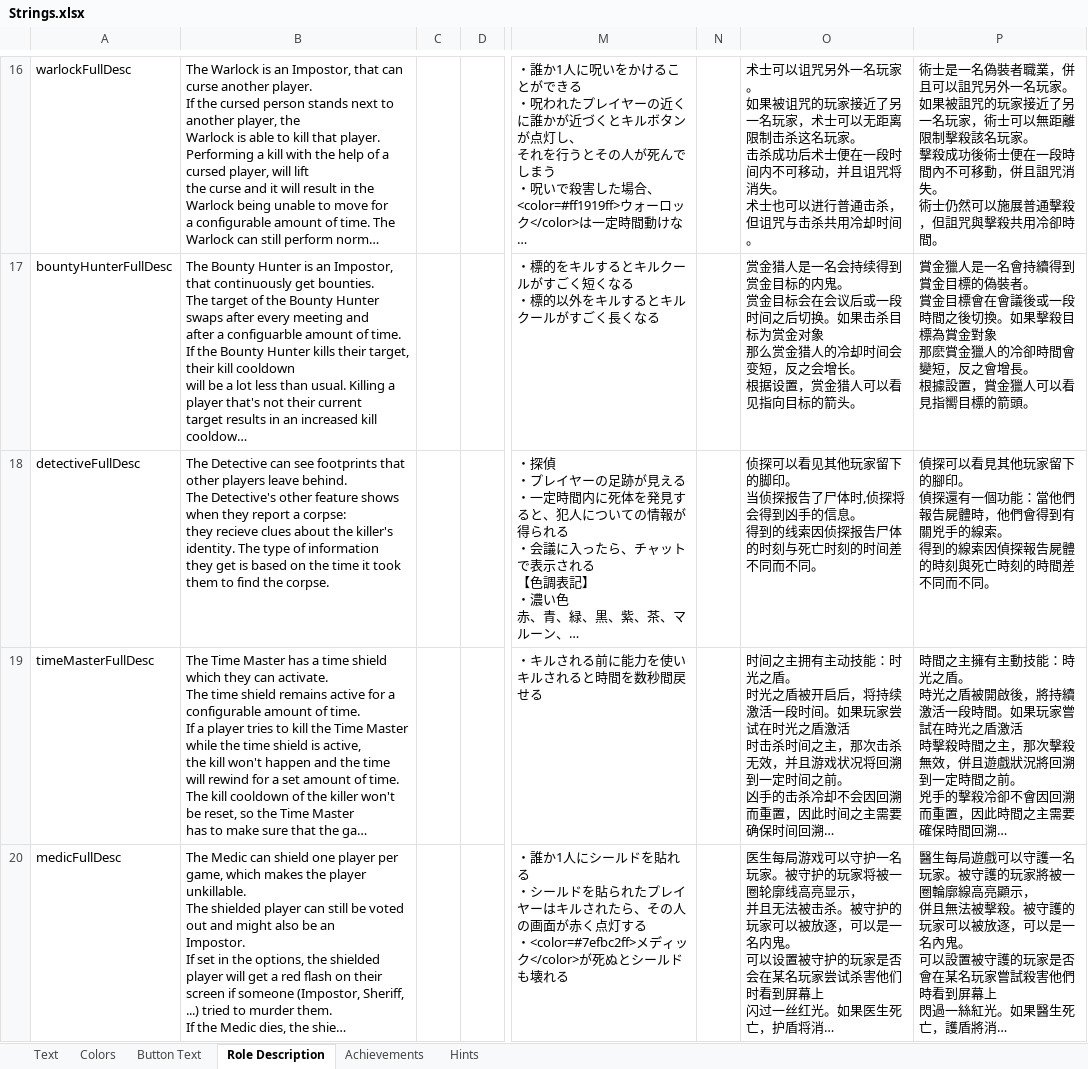
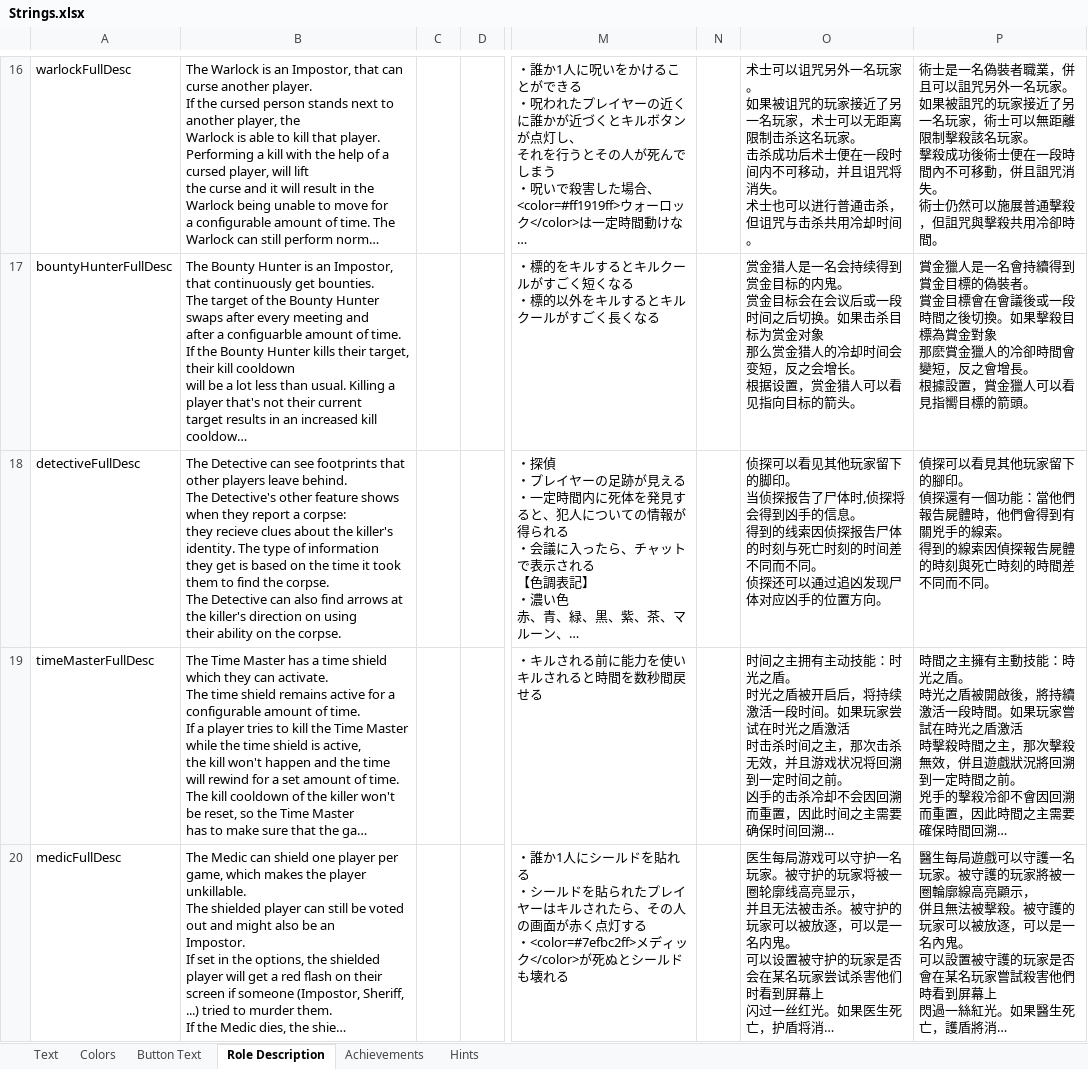
Before and after one commit to dabao40/TheOtherRolesGMIA, an Excel workbook: Strings.xlsx, sheet Role Description, drawn as a sheet; only a part is shown, gaps mark what is left out; long unchanged cells end in …; values as stored, in another font and other column widths than the file's, no borders; ↵ is a line break in a cell; the diff names each change by its address in the sheet, - before the commit and + after, or states it on an @@ line.

```diff
--- a/Strings.xlsx (sheet Role Description)
+++ b/Strings.xlsx (sheet Role Description)
-B18: …the corpse.
+B18: …the corpse. ↵ The Detective can also find arrows at the killer's direction on using ↵ their ability on the corpse.
-O18: …而不同。
+O18: …而不同。 ↵ 侦探还可以通过追凶发现尸体对应凶手的位置方向。
```
Also changed, not shown: sheet Text, sheet Button Text, 17 other files.
